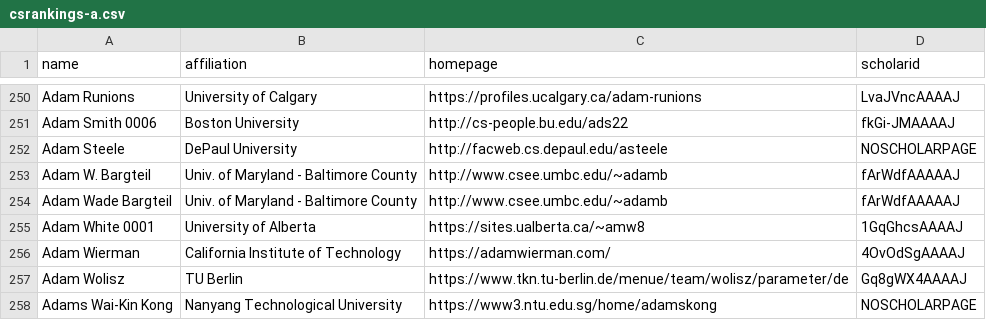
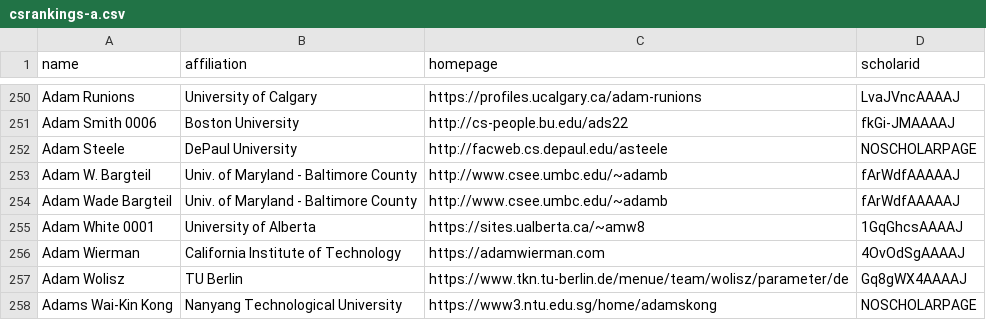
Before and after one commit to LiuFang816/CSrankings, a CSV file: csrankings-a.csv, drawn as a sheet; only a part is shown, gaps mark what is left out.

```diff
--- a/csrankings-a.csv
+++ b/csrankings-a.csv
@@ -255,3 +255,3 @@ Adam Wade Bargteil,Univ. of Maryland - Baltimore County,http://www.csee.umbc.edu
 Adam White 0001,University of Alberta,https://sites.ualberta.ca/~amw8,1GqGhcsAAAAJ
-Adam Wierman,California Institute of Technology,https://adamwierman.com/,4OvOdSgAAAAJ
+Adam Wierman,California Institute of Technology,https://adamwierman.com,4OvOdSgAAAAJ
 Adam Wolisz,TU Berlin,https://www.tkn.tu-berlin.de/menue/team/wolisz/parameter/de,Gq8gWX4AAAAJ
```
Also changed, not shown: csrankings-c.csv, csrankings-l.csv, 2 other files.
